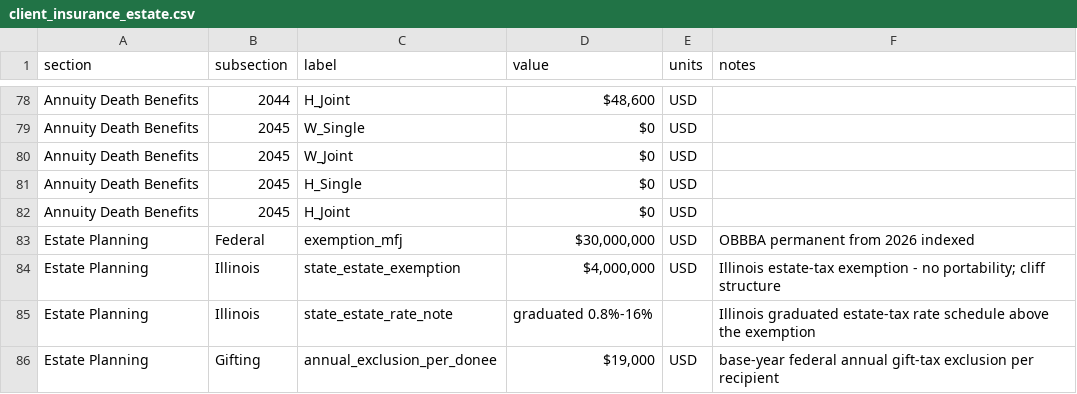
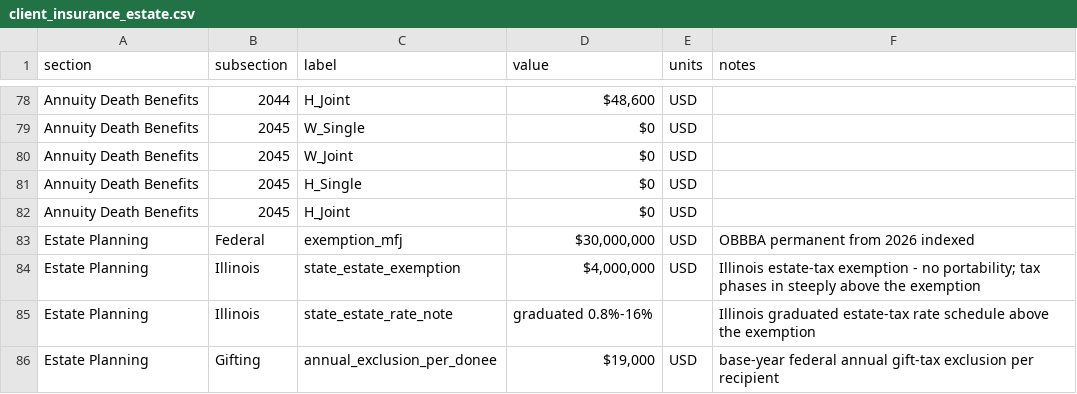
Before and after one commit to matthartzman/retirement_system, a CSV file: input/demo/client_insurance_estate.csv, drawn as a sheet; only a part is shown, gaps mark what is left out.

```diff
--- a/input/demo/client_insurance_estate.csv
+++ b/input/demo/client_insurance_estate.csv
@@ -83,3 +83,3 @@ Annuity Death Benefits,2045,H_Joint,$0,USD,,
 Estate Planning,Federal,exemption_mfj,"$30,000,000",USD,OBBBA permanent from 2026 indexed,
-Estate Planning,Illinois,state_estate_exemption,"$4,000,000",USD,Illinois estate-tax exemption - no portability; cliff structure,
+Estate Planning,Illinois,state_estate_exemption,"$4,000,000",USD,Illinois estate-tax exemption - no portability; tax phases in steeply above the exemption,
 Estate Planning,Illinois,state_estate_rate_note,graduated 0.8%-16%,,Illinois graduated estate-tax rate schedule above the exemption,
```
Also changed, not shown: 8 other files.
